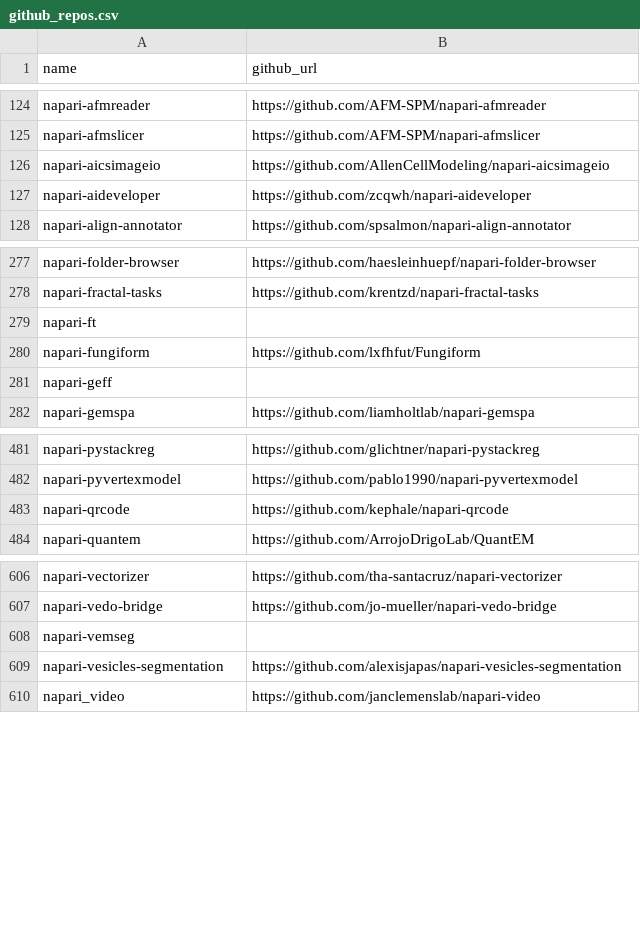
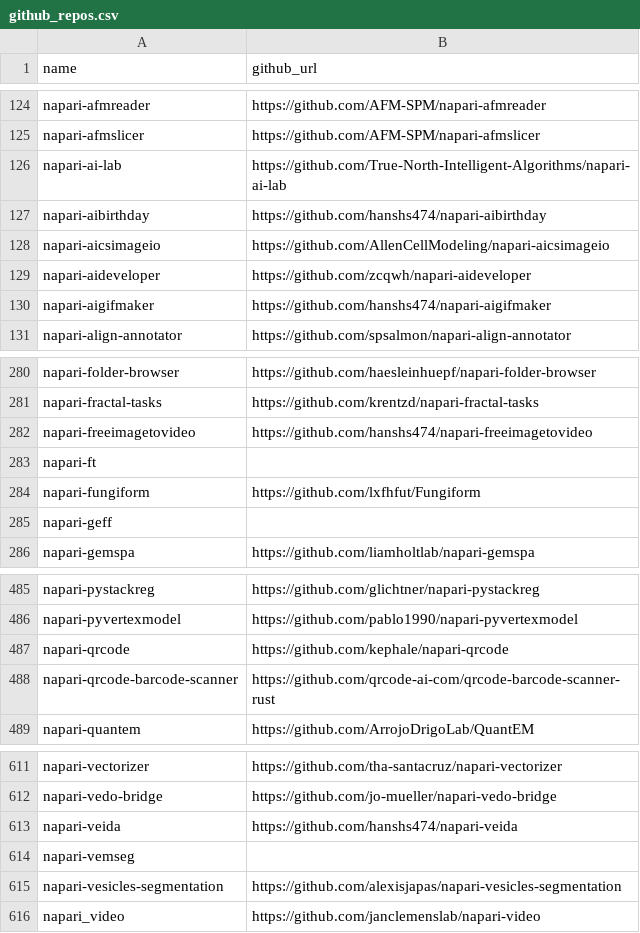
Before and after one commit to TimMonko/nps, a CSV file: data/github_repos.csv, drawn as a sheet; only a part is shown, gaps mark what is left out; the diff names each change by its address in the sheet, - before the commit and + after, or states it on an @@ line.

```diff
--- a/data/github_repos.csv
+++ b/data/github_repos.csv
+row 126: napari-ai-lab | https://github.com/True-North-Intelligent-Algorithms/napari-ai-lab
+row 127: napari-aibirthday | https://github.com/hanshs474/napari-aibirthday
+row 130: napari-aigifmaker | https://github.com/hanshs474/napari-aigifmaker
+row 282: napari-freeimagetovideo | https://github.com/hanshs474/napari-freeimagetovideo
+row 488: napari-qrcode-barcode-scanner | https://github.com/qrcode-ai-com/qrcode-barcode-scanner-rust
+row 613: napari-veida | https://github.com/hanshs474/napari-veida
```
Also changed, not shown: data/plugin_contributors.csv, data/plugin_releases.csv, 45 other files.
